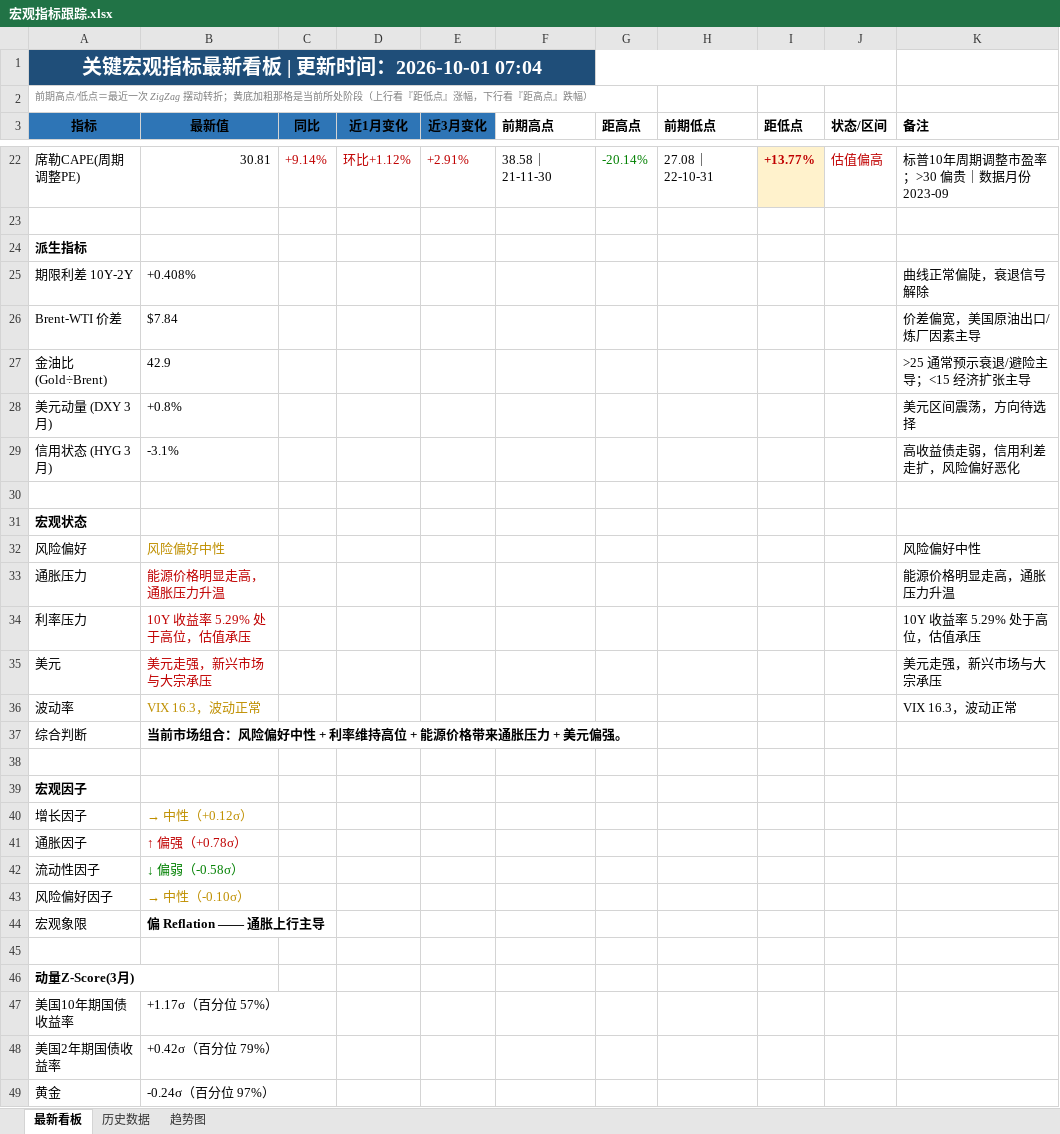
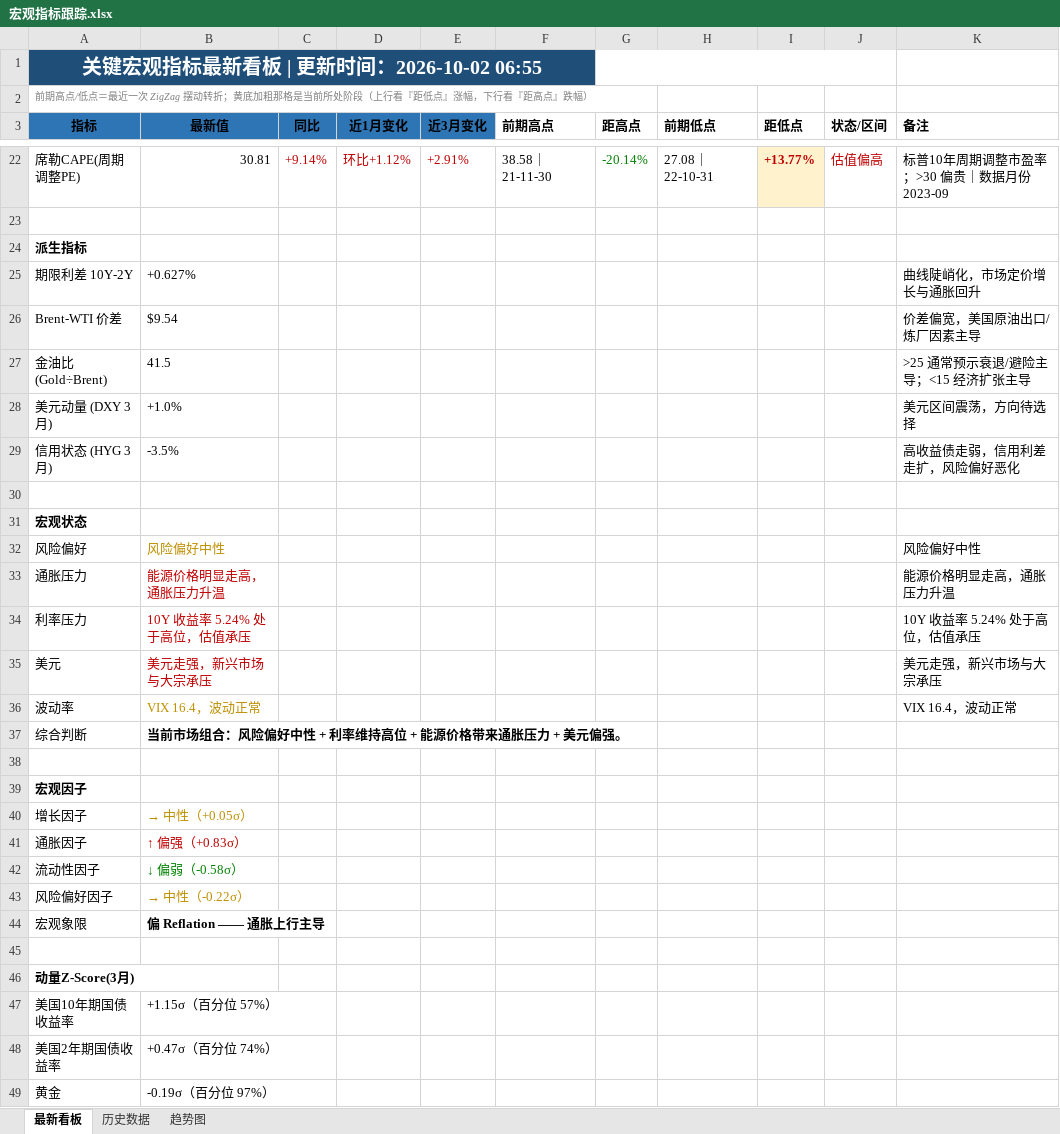
Before and after one commit to Mussi2020/macro-tracker, an Excel workbook: 宏观指标跟踪.xlsx, sheet 最新看板, drawn as a sheet; only a part is shown, gaps mark what is left out; values as stored, in another font and other column widths than the file's, no borders; removed rows and columns are numbered as before the commit, all else as after; the diff covers the shown part only; the diff names each change by its address in the sheet, - before the commit and + after, or states it on an @@ line.

```diff
--- a/宏观指标跟踪.xlsx (sheet 最新看板)
+++ b/宏观指标跟踪.xlsx (sheet 最新看板)
-A1 (指标): 关键宏观指标最新看板 | 更新时间：2026-10-01 07:04
+A1 (指标): 关键宏观指标最新看板 | 更新时间：2026-10-02 06:55
-row 25: 期限利差 10Y-2Y | +0.408% |  |  |  |  |  |  |  |  | 曲线正常偏陡，衰退信号解除
+row 25: 期限利差 10Y-2Y | +0.627% |  |  |  |  |  |  |  |  | 曲线陡峭化，市场定价增长与通胀回升
-B26 (最新值): $7.84
+B26 (最新值): $9.54
-B27 (最新值): 42.9
+B27 (最新值): 41.5
-B28 (最新值): +0.8%
+B28 (最新值): +1.0%
-B29 (最新值): -3.1%
+B29 (最新值): -3.5%
-B34 (最新值): 10Y 收益率 5.29% 处于高位，估值承压
+B34 (最新值): 10Y 收益率 5.24% 处于高位，估值承压
-K34 (备注): 10Y 收益率 5.29% 处于高位，估值承压
+K34 (备注): 10Y 收益率 5.24% 处于高位，估值承压
-B36 (最新值): VIX 16.3，波动正常
+B36 (最新值): VIX 16.4，波动正常
-K36 (备注): VIX 16.3，波动正常
+K36 (备注): VIX 16.4，波动正常
-B40 (最新值): → 中性（+0.12σ）
+B40 (最新值): → 中性（+0.05σ）
-B41 (最新值): ↑ 偏强（+0.78σ）
+B41 (最新值): ↑ 偏强（+0.83σ）
-B43 (最新值): → 中性（-0.10σ）
+B43 (最新值): → 中性（-0.22σ）
-B47 (最新值): +1.17σ（百分位 57%）
+B47 (最新值): +1.15σ（百分位 57%）
-B48 (最新值): +0.42σ（百分位 79%）
+B48 (最新值): +0.47σ（百分位 74%）
-B49 (最新值): -0.24σ（百分位 97%）
+B49 (最新值): -0.19σ（百分位 97%）
```
Also changed, not shown: 11 added rows, 11 removed rows and 13 edited cells elsewhere in this sheet, sheet 历史数据, 1 other file.
